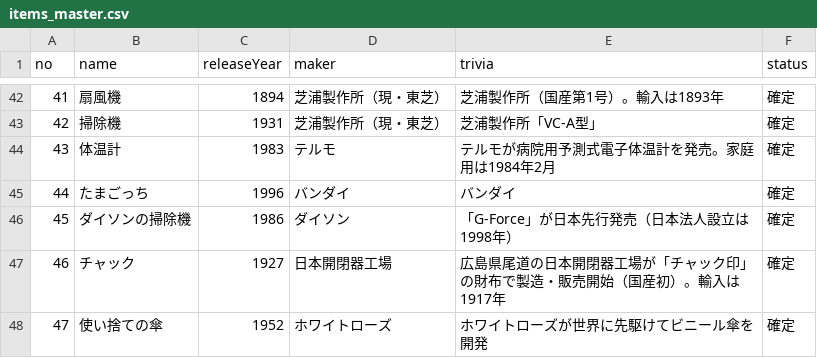
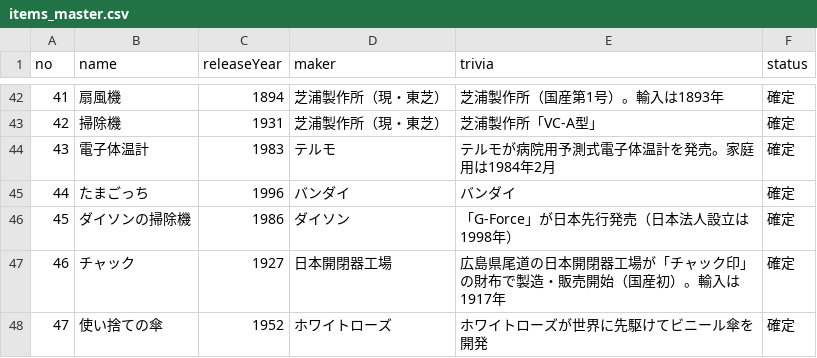
Before and after one commit to otibisan-lang/timester, a CSV file: items_master.csv, drawn as a sheet; only a part is shown, gaps mark what is left out.

```diff
--- a/items_master.csv
+++ b/items_master.csv
@@ -43,3 +43,3 @@
 42,掃除機,1931,芝浦製作所（現・東芝）,芝浦製作所「VC-A型」,確定
-43,体温計,1983,テルモ,テルモが病院用予測式電子体温計を発売。家庭用は1984年2月,確定
+43,電子体温計,1983,テルモ,テルモが病院用予測式電子体温計を発売。家庭用は1984年2月,確定
 44,たまごっち,1996,バンダイ,バンダイ,確定
```
Also changed, not shown: 8 other files.
